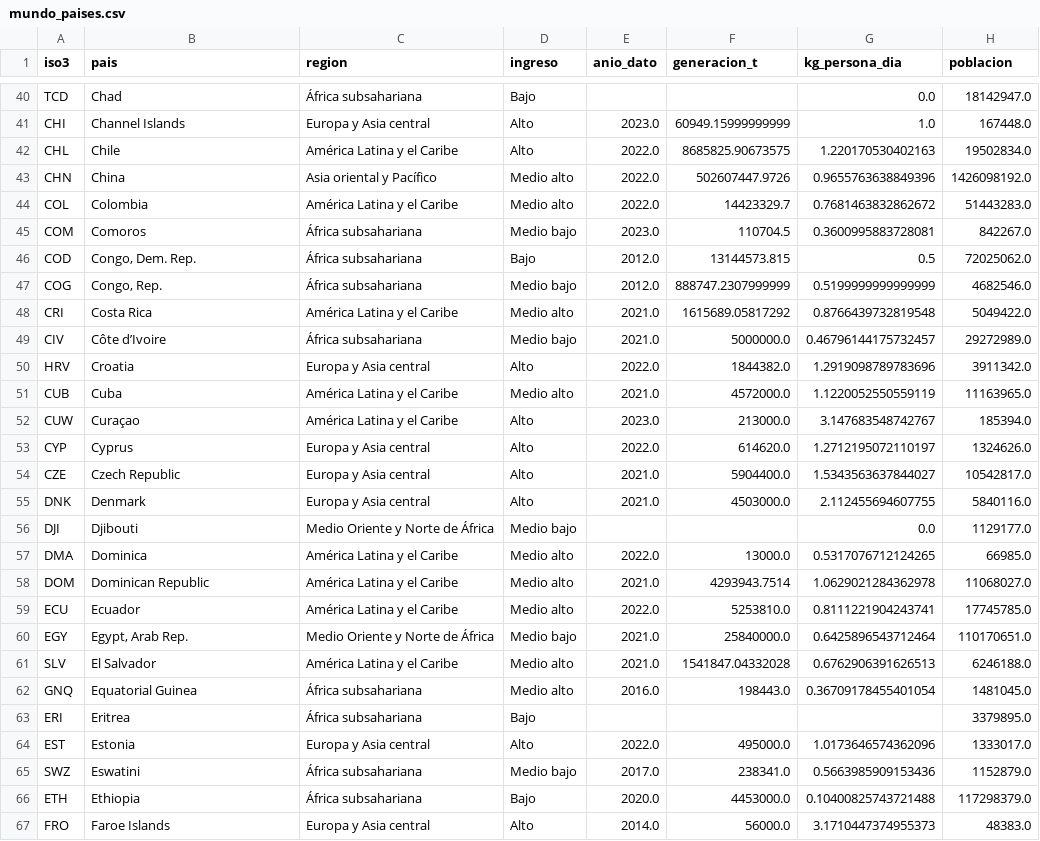
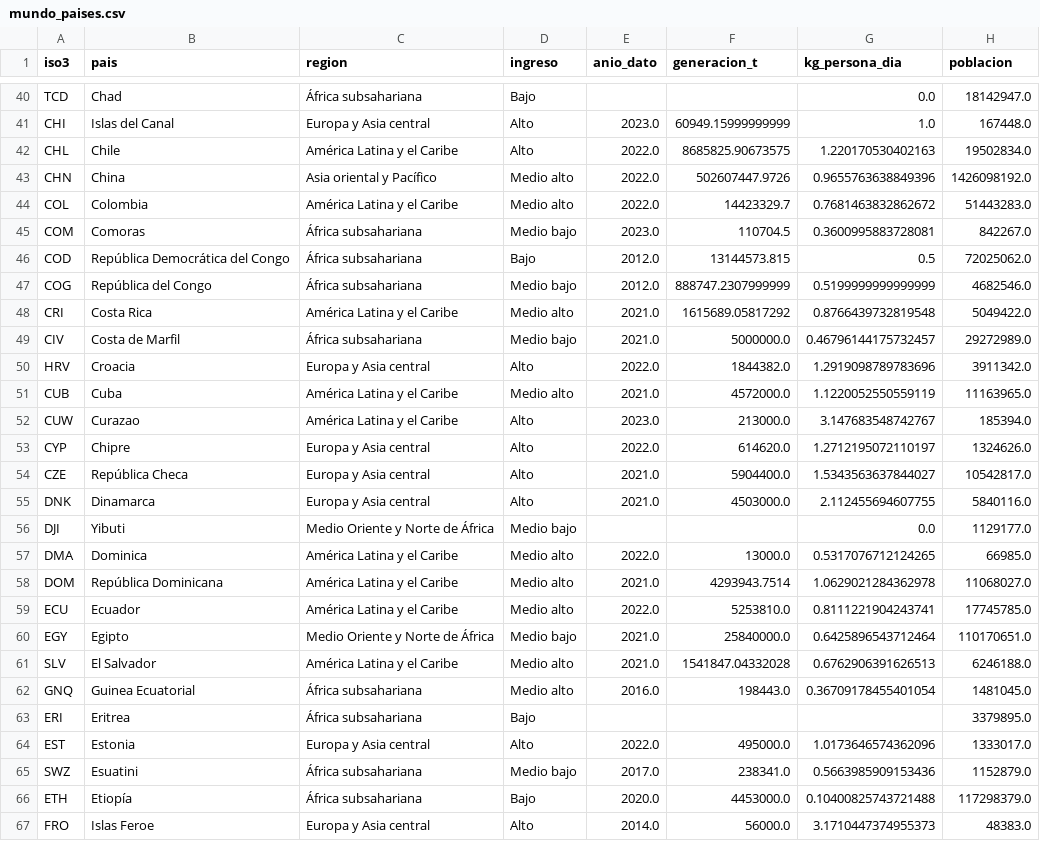
Before and after one commit to grey-d18/lo-que-vale-la-basura, a CSV file: datos/procesados/mundo_paises.csv, drawn as a sheet; only a part is shown, gaps mark what is left out; the diff covers the shown part only; the diff names each change by its address in the sheet, - before the commit and + after, or states it on an @@ line.

```diff
--- a/datos/procesados/mundo_paises.csv
+++ b/datos/procesados/mundo_paises.csv
-B41 (pais): Channel Islands
+B41 (pais): Islas del Canal
-B45 (pais): Comoros
+B45 (pais): Comoras
-B46 (pais): Congo, Dem. Rep.
+B46 (pais): República Democrática del Congo
-B47 (pais): Congo, Rep.
+B47 (pais): República del Congo
-B49 (pais): Côte d’Ivoire
+B49 (pais): Costa de Marfil
-B50 (pais): Croatia
+B50 (pais): Croacia
-B52 (pais): Curaçao
+B52 (pais): Curazao
-B53 (pais): Cyprus
+B53 (pais): Chipre
-B54 (pais): Czech Republic
+B54 (pais): República Checa
-B55 (pais): Denmark
+B55 (pais): Dinamarca
-B56 (pais): Djibouti
+B56 (pais): Yibuti
-B58 (pais): Dominican Republic
+B58 (pais): República Dominicana
-B60 (pais): Egypt, Arab Rep.
+B60 (pais): Egipto
-B62 (pais): Equatorial Guinea
+B62 (pais): Guinea Ecuatorial
-B65 (pais): Eswatini
+B65 (pais): Esuatini
-B66 (pais): Ethiopia
+B66 (pais): Etiopía
-B67 (pais): Faroe Islands
+B67 (pais): Islas Feroe
```
Also changed, not shown: 129 edited cells elsewhere in this file, 6 other files.
